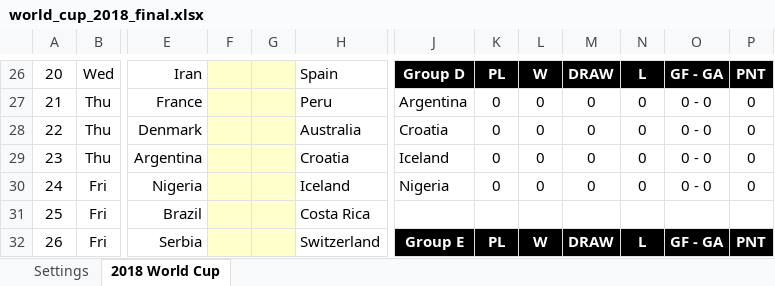
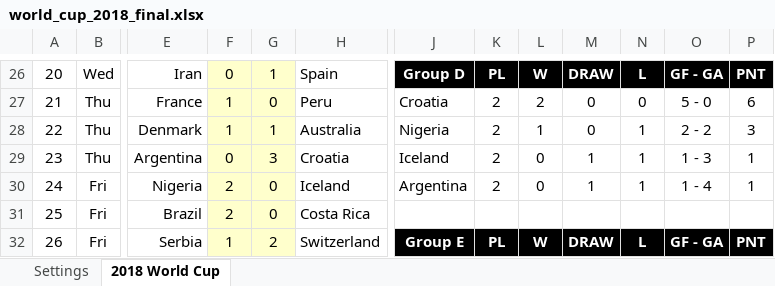
Before and after one commit to taegon/wc2018, an Excel workbook: input/world_cup_2018_final.xlsx, sheet 2018 World Cup, drawn as a sheet; only a part is shown, gaps mark what is left out; values as stored, in another font and other column widths than the file's, no borders; charts and pictures and conditional formats not drawn; the diff covers the shown part only; the diff names each change by its address in the sheet, - before the commit and + after, or states it on an @@ line.

```diff
--- a/input/world_cup_2018_final.xlsx (sheet 2018 World Cup)
+++ b/input/world_cup_2018_final.xlsx (sheet 2018 World Cup)
-F26: (empty)
+F26: 0
-G26: (empty)
+G26: 1
-F27:F28: (empty)
+F27:F28: 1
-G27: (empty)
+G27: 0
-J27: Argentina
+J27: Croatia
-K27:K30: 0
+K27:K30: 2
-L27: 0
+L27: 2
-O27: 0 - 0
+O27: 5 - 0
-P27: 0
+P27: 6
-G28: (empty)
+G28: 1
-J28: Croatia
+J28: Nigeria
-L28: 0
+L28: 1
-N28:N30: 0
+N28:N30: 1
-O28: 0 - 0
+O28: 2 - 2
-P28: 0
+P28: 3
-F29: (empty)
+F29: 0
-G29: (empty)
+G29: 3
-M29:M30: 0
+M29:M30: 1
-O29: 0 - 0
+O29: 1 - 3
-P29:P30: 0
+P29:P30: 1
-F30:F31: (empty)
+F30:F31: 2
-G30:G31: (empty)
+G30:G31: 0
-J30: Nigeria
+J30: Argentina
-O30: 0 - 0
+O30: 1 - 4
-F32: (empty)
+F32: 1
-G32: (empty)
+G32: 2
```
Also changed, not shown: 177 edited cells elsewhere in this sheet, 4 other files.
